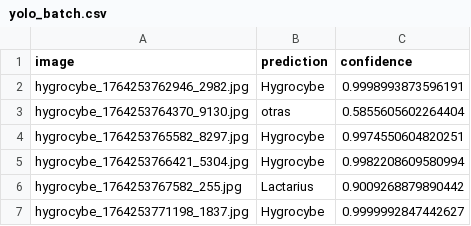
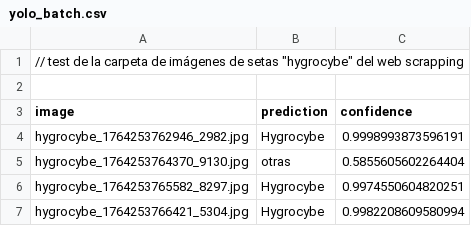
Before and after one commit to pautarragona/FungEye, a CSV file: test_results/yolo_batch.csv, drawn as a sheet; only a part is shown; the shorter side is filled out with more unchanged rows.

```diff
--- a/test_results/yolo_batch.csv
+++ b/test_results/yolo_batch.csv
@@ -1 +1,3 @@
+// test de la carpeta de imágenes de setas "hygrocybe" del web scrapping
+
 image,prediction,confidence
```
Also changed, not shown: 6 other files.
